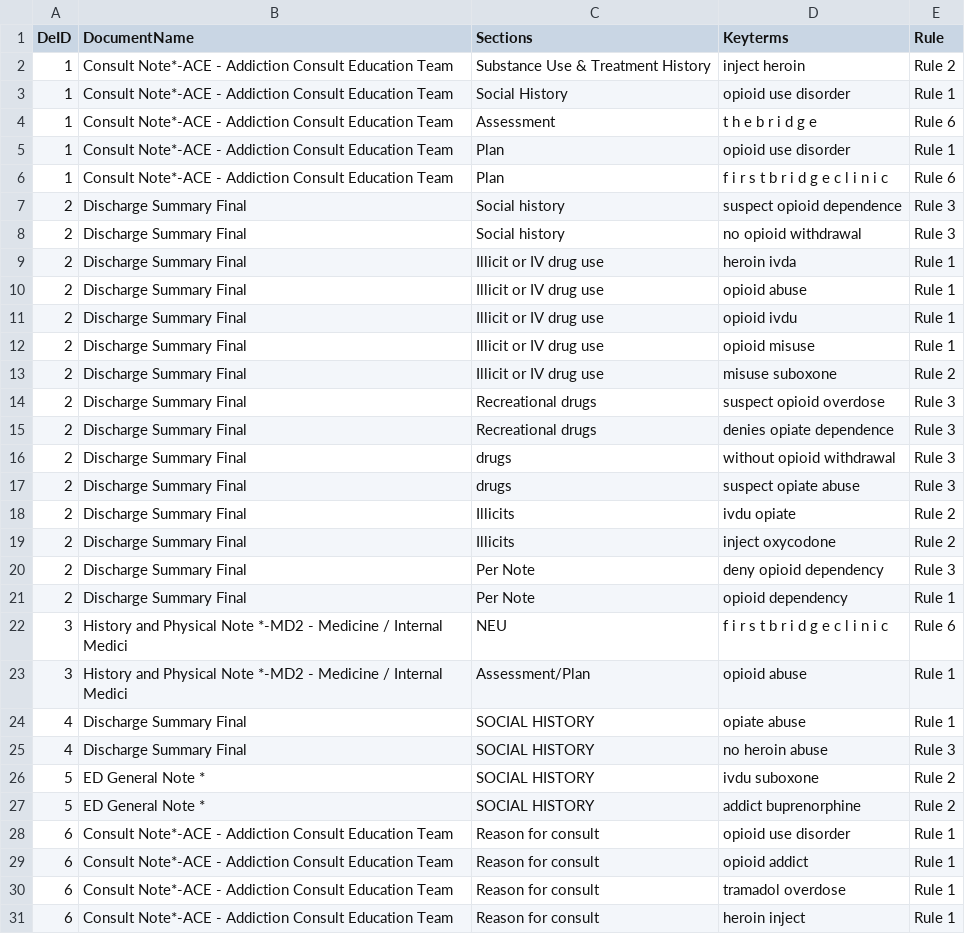
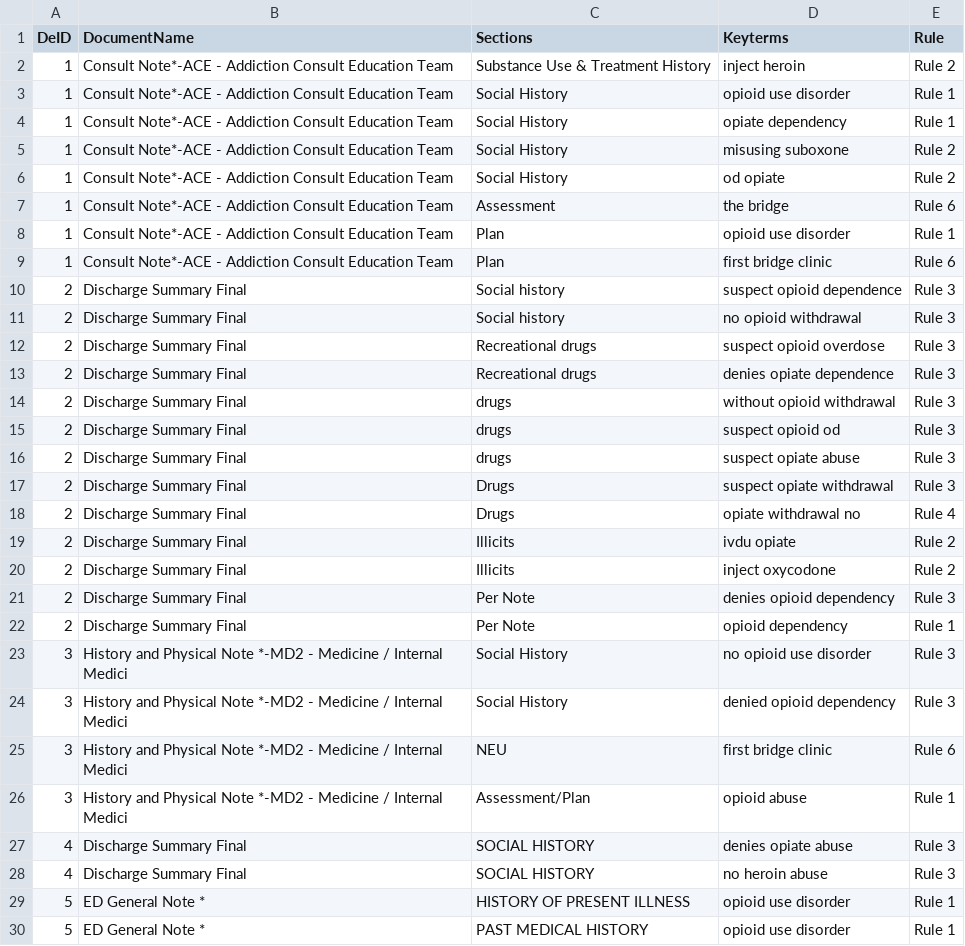
Before and after one commit to cici-ai-club/drugAbuse, a CSV file: judge_res_new.csv, drawn as a sheet; only a part is shown; the shorter side is filled out with more unchanged rows; the diff covers the shown part only.

```diff
--- a/judge_res_new.csv
+++ b/judge_res_new.csv
@@ -3,12 +3,10 @@ DeID,DocumentName,Sections,Keyterms,Rule
 1,Consult Note*-ACE - Addiction Consult Education Team,Social History,opioid use disorder,Rule 1
-1,Consult Note*-ACE - Addiction Consult Education Team,Assessment,t h e   b r i d g e,Rule 6
+1,Consult Note*-ACE - Addiction Consult Education Team,Social History,opiate dependency,Rule 1
+1,Consult Note*-ACE - Addiction Consult Education Team,Social History,misusing suboxone,Rule 2
+1,Consult Note*-ACE - Addiction Consult Education Team,Social History,od opiate,Rule 2
+1,Consult Note*-ACE - Addiction Consult Education Team,Assessment,the bridge,Rule 6
 1,Consult Note*-ACE - Addiction Consult Education Team,Plan,opioid use disorder,Rule 1
-1,Consult Note*-ACE - Addiction Consult Education Team,Plan,f i r s t   b r i d g e   c l i n i c,Rule 6
+1,Consult Note*-ACE - Addiction Consult Education Team,Plan,first bridge clinic,Rule 6
 2,Discharge Summary Final,Social history,suspect opioid dependence,Rule 3
 2,Discharge Summary Final,Social history,no opioid withdrawal,Rule 3
-2,Discharge Summary Final,Illicit or IV drug use,heroin ivda,Rule 1
-2,Discharge Summary Final,Illicit or IV drug use,opioid abuse,Rule 1
-2,Discharge Summary Final,Illicit or IV drug use,opioid ivdu,Rule 1
-2,Discharge Summary Final,Illicit or IV drug use,opioid misuse,Rule 1
-2,Discharge Summary Final,Illicit or IV drug use,misuse suboxone,Rule 2
 2,Discharge Summary Final,Recreational drugs,suspect opioid overdose,Rule 3
@@ -16,10 +14,17 @@ DeID,DocumentName,Sections,Keyterms,Rule
 2,Discharge Summary Final,drugs,without opioid withdrawal,Rule 3
+2,Discharge Summary Final,drugs,suspect opioid od,Rule 3
 2,Discharge Summary Final,drugs,suspect opiate abuse,Rule 3
+2,Discharge Summary Final,Drugs,suspect opiate withdrawal,Rule 3
+2,Discharge Summary Final,Drugs,opiate withdrawal no,Rule 4
 2,Discharge Summary Final,Illicits,ivdu opiate,Rule 2
 2,Discharge Summary Final,Illicits,inject oxycodone,Rule 2
-2,Discharge Summary Final,Per Note,deny opioid dependency,Rule 3
+2,Discharge Summary Final,Per Note,denies opioid dependency,Rule 3
 2,Discharge Summary Final,Per Note,opioid dependency,Rule 1
-3,History and Physical Note *-MD2 - Medicine / Internal Medici,NEU,f i r s t   b r i d g e   c l i n i c,Rule 6
+3,History and Physical Note *-MD2 - Medicine / Internal Medici,Social History,no opioid use disorder,Rule 3
+3,History and Physical Note *-MD2 - Medicine / Internal Medici,Social History,denied opioid dependency,Rule 3
+3,History and Physical Note *-MD2 - Medicine / Internal Medici,NEU,first bridge clinic,Rule 6
 3,History and Physical Note *-MD2 - Medicine / Internal Medici,Assessment/Plan,opioid abuse,Rule 1
-4,Discharge Summary Final,SOCIAL HISTORY,opiate abuse,Rule 1
+4,Discharge Summary Final,SOCIAL HISTORY,denies opiate abuse,Rule 3
 4,Discharge Summary Final,SOCIAL HISTORY,no heroin abuse,Rule 3
+5,ED General Note *,HISTORY OF PRESENT ILLNESS,opioid use disorder,Rule 1
+5,ED General Note *,PAST MEDICAL HISTORY,opioid use disorder,Rule 1
```
Also changed, not shown: 4 added rows and 1 edited cell elsewhere in this file, 1 other file.
